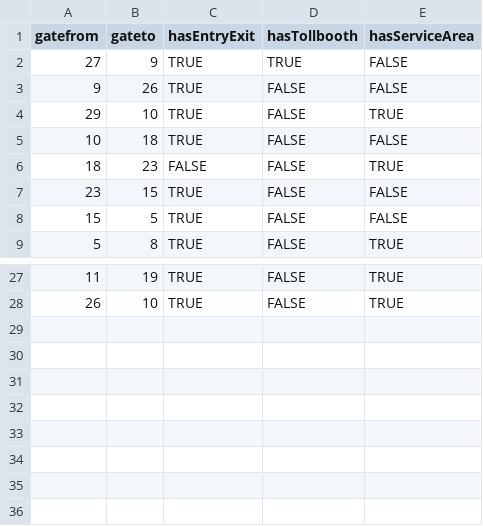
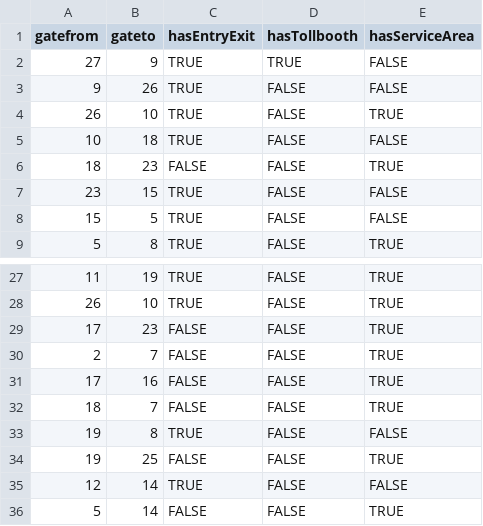
Before and after one commit to asolimando/trap2017spark, a CSV file: data/arcs.csv, drawn as a sheet; only a part is shown, gaps mark what is left out.

```diff
--- a/data/arcs.csv
+++ b/data/arcs.csv
@@ -3,3 +3,3 @@ gatefrom,gateto,hasEntryExit,hasTollbooth,hasServiceArea
 9,26,TRUE,FALSE,FALSE
-29,10,TRUE,FALSE,TRUE
+26,10,TRUE,FALSE,TRUE
 10,18,TRUE,FALSE,FALSE
@@ -28 +28,9 @@ gatefrom,gateto,hasEntryExit,hasTollbooth,hasServiceArea
 26,10,TRUE,FALSE,TRUE
+17,23,FALSE,FALSE,TRUE
+2,7,FALSE,FALSE,TRUE
+17,16,FALSE,FALSE,TRUE
+18,7,FALSE,FALSE,TRUE
+19,8,TRUE,FALSE,FALSE
+19,25,FALSE,FALSE,TRUE
+12,14,TRUE,FALSE,FALSE
+5,14,FALSE,FALSE,TRUE
```
Also changed, not shown: arcs_30m/part-00000-fed756ab-4c52-4e0a-8c1a-82ec99aa3114-c000.csv, 6 other files.
